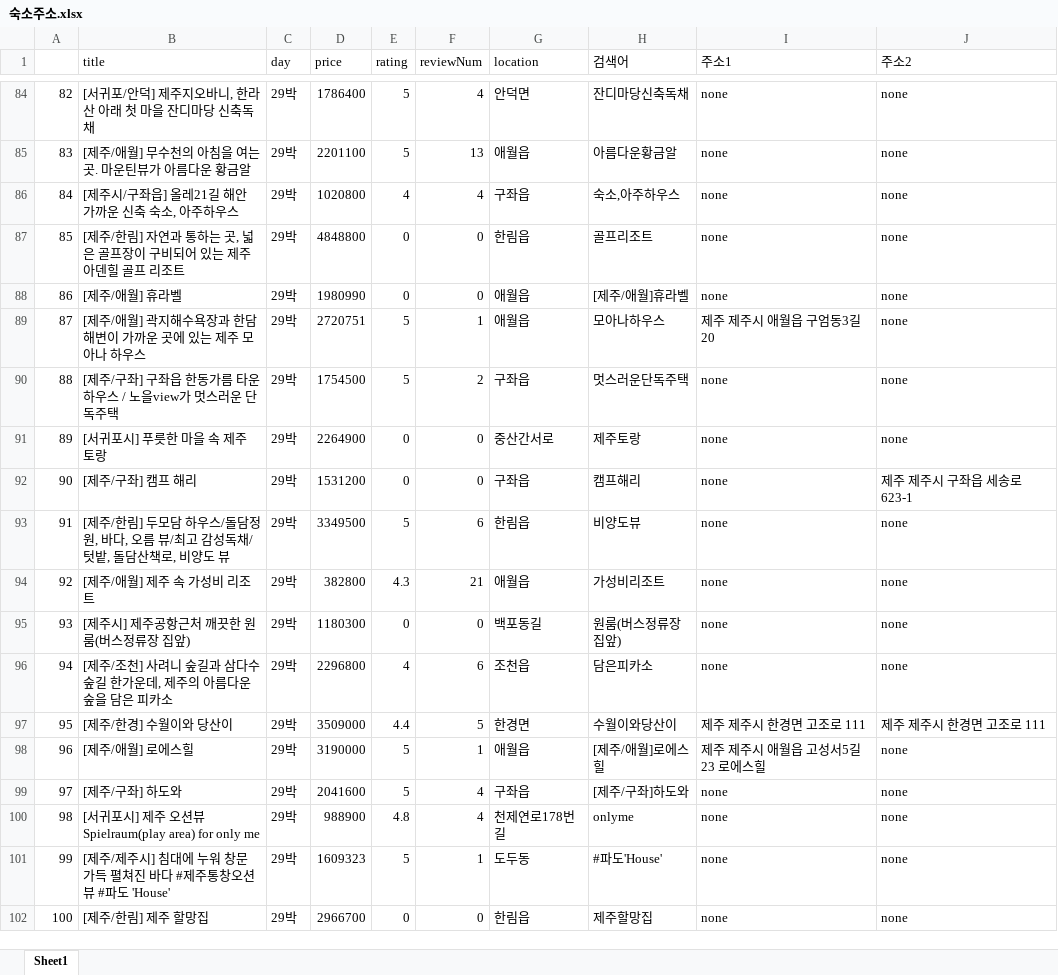
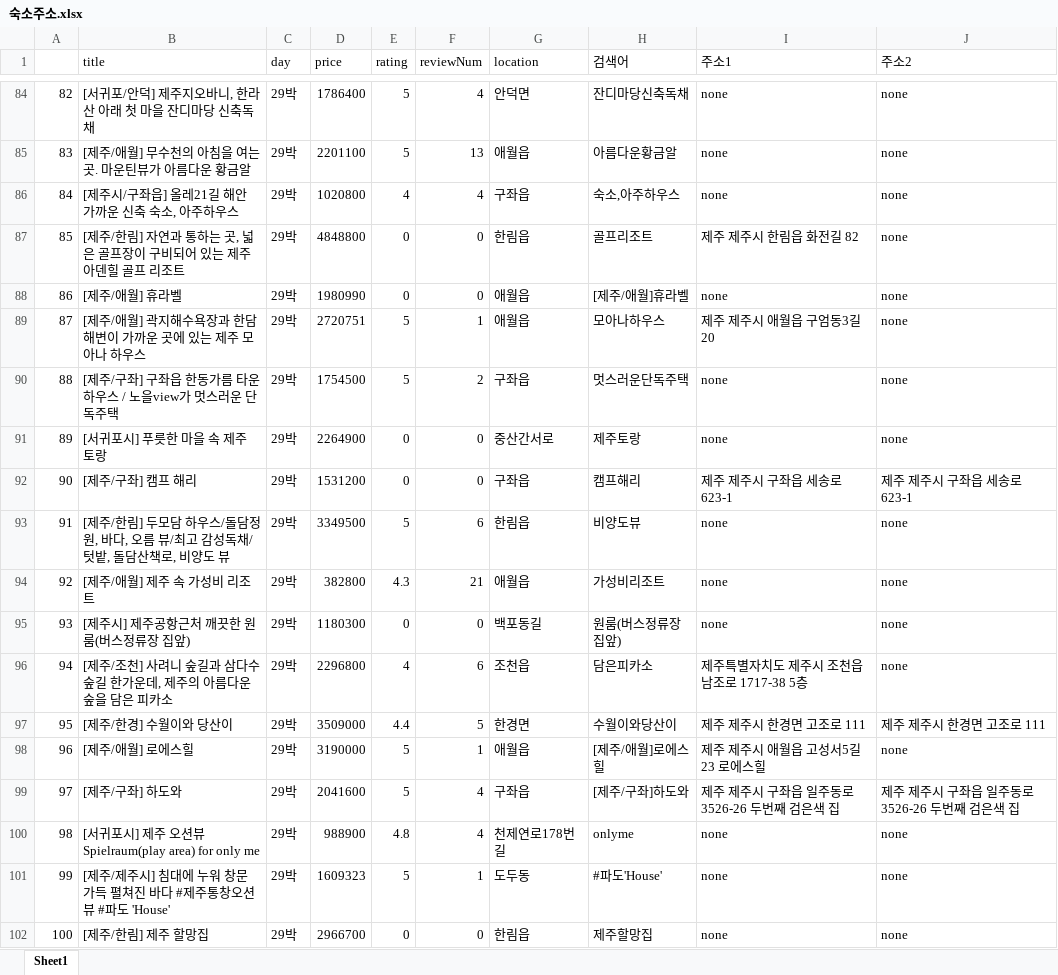
Before and after one commit to dothouse/practice, an Excel workbook: data/숙소주소.xlsx, sheet Sheet1, drawn as a sheet; only a part is shown, gaps mark what is left out; values as stored, in another font and other column widths than the file's, no borders; charts and pictures not drawn; the diff covers the shown part only; the diff names each change by its address in the sheet, - before the commit and + after, or states it on an @@ line.

```diff
--- a/data/숙소주소.xlsx (sheet Sheet1)
+++ b/data/숙소주소.xlsx (sheet Sheet1)
-I87 (주소1): none
+I87 (주소1): 제주 제주시 한림읍 화전길 82
-I92 (주소1): none
+I92 (주소1): 제주 제주시 구좌읍 세송로 623-1
-I96 (주소1): none
+I96 (주소1): 제주특별자치도 제주시 조천읍 남조로 1717-38 5층
-I99 (주소1): none
+I99 (주소1): 제주 제주시 구좌읍 일주동로 3526-26 두번째 검은색 집
-J99 (주소2): none
+J99 (주소2): 제주 제주시 구좌읍 일주동로 3526-26 두번째 검은색 집
```
Also changed, not shown: 95 edited cells and cell formats elsewhere in this sheet, charts or pictures, 38 other files.
